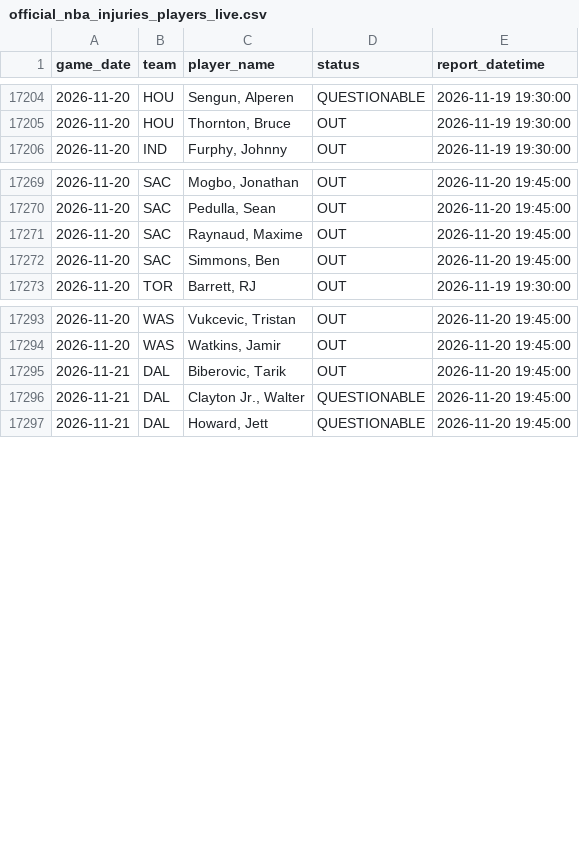
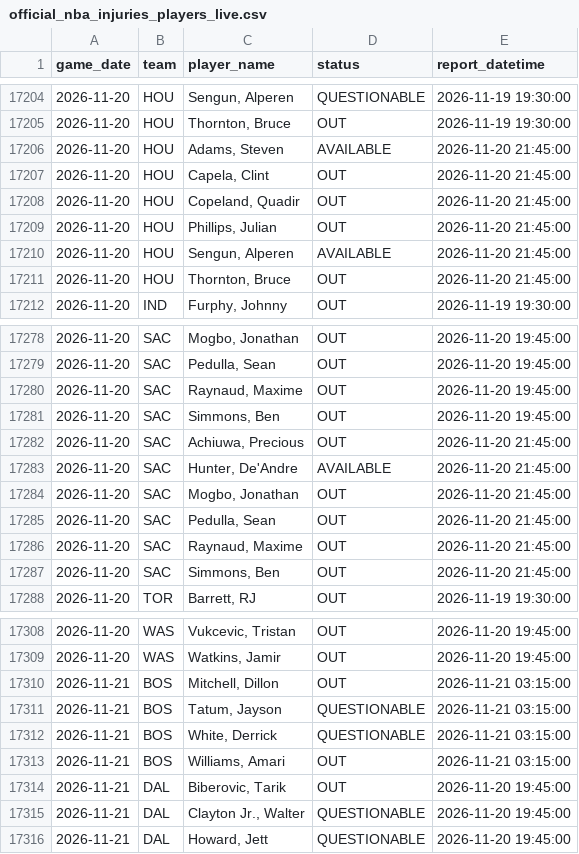
Before and after one commit to brianbzeng/nbamodel, a CSV file: data/raw/official_nba_injuries_players_live.csv, drawn as a sheet; only a part is shown, gaps mark what is left out; the diff covers the shown part only.

```diff
--- a/data/raw/official_nba_injuries_players_live.csv
+++ b/data/raw/official_nba_injuries_players_live.csv
@@ -17205,2 +17205,8 @@ game_date,team,player_name,status,report_datetime
 2026-11-20,HOU,"Thornton, Bruce",OUT,2026-11-19 19:30:00
+2026-11-20,HOU,"Adams, Steven",AVAILABLE,2026-11-20 21:45:00
+2026-11-20,HOU,"Capela, Clint",OUT,2026-11-20 21:45:00
+2026-11-20,HOU,"Copeland, Quadir",OUT,2026-11-20 21:45:00
+2026-11-20,HOU,"Phillips, Julian",OUT,2026-11-20 21:45:00
+2026-11-20,HOU,"Sengun, Alperen",AVAILABLE,2026-11-20 21:45:00
+2026-11-20,HOU,"Thornton, Bruce",OUT,2026-11-20 21:45:00
 2026-11-20,IND,"Furphy, Johnny",OUT,2026-11-19 19:30:00
@@ -17272,2 +17281,8 @@ game_date,team,player_name,status,report_datetime
 2026-11-20,SAC,"Simmons, Ben",OUT,2026-11-20 19:45:00
+2026-11-20,SAC,"Achiuwa, Precious",OUT,2026-11-20 21:45:00
+2026-11-20,SAC,"Hunter, De'Andre",AVAILABLE,2026-11-20 21:45:00
+2026-11-20,SAC,"Mogbo, Jonathan",OUT,2026-11-20 21:45:00
+2026-11-20,SAC,"Pedulla, Sean",OUT,2026-11-20 21:45:00
+2026-11-20,SAC,"Raynaud, Maxime",OUT,2026-11-20 21:45:00
+2026-11-20,SAC,"Simmons, Ben",OUT,2026-11-20 21:45:00
 2026-11-20,TOR,"Barrett, RJ",OUT,2026-11-19 19:30:00
@@ -17294,2 +17309,6 @@ game_date,team,player_name,status,report_datetime
 2026-11-20,WAS,"Watkins, Jamir",OUT,2026-11-20 19:45:00
+2026-11-21,BOS,"Mitchell, Dillon",OUT,2026-11-21 03:15:00
+2026-11-21,BOS,"Tatum, Jayson",QUESTIONABLE,2026-11-21 03:15:00
+2026-11-21,BOS,"White, Derrick",QUESTIONABLE,2026-11-21 03:15:00
+2026-11-21,BOS,"Williams, Amari",OUT,2026-11-21 03:15:00
 2026-11-21,DAL,"Biberovic, Tarik",OUT,2026-11-20 19:45:00
```
Also changed, not shown: 3 added rows elsewhere in this file, data/raw/nba_daily_predictions.csv, data/raw/nba_game_updates.csv, 2 other files.
